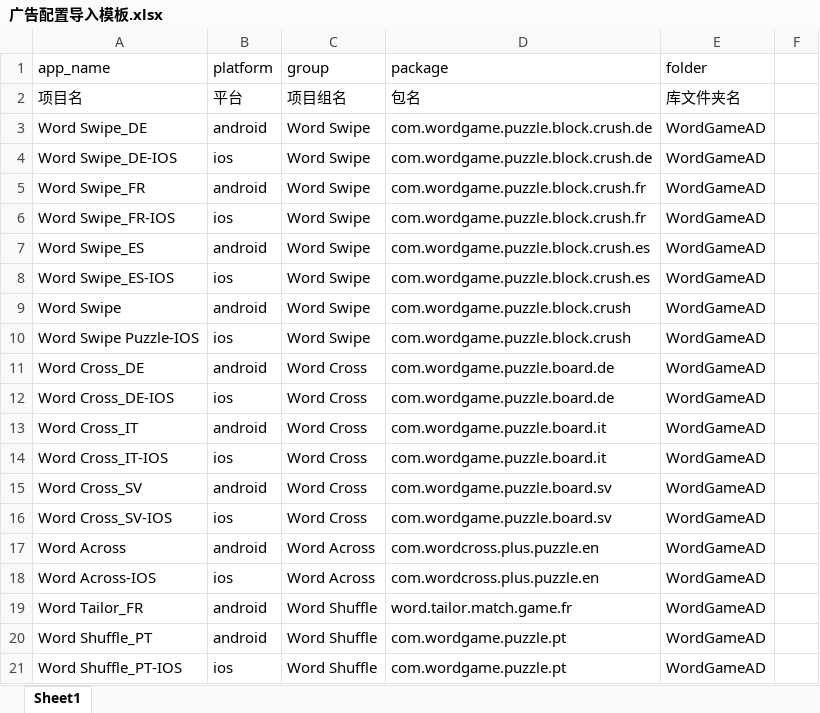
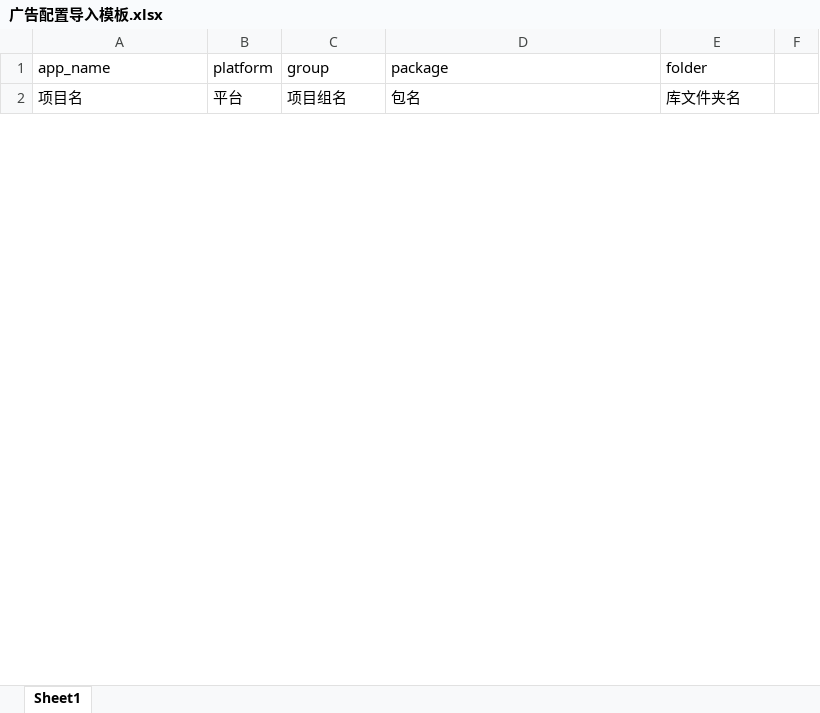
Before and after one commit to hjlxjq/AdUploadTool, an Excel workbook: defineFiles/广告配置导入模板.xlsx, sheet Sheet1, drawn as a sheet; only a part is shown; values as stored, in another font and other column widths than the file's, no borders; removed rows and columns are numbered as before the commit, all else as after; the diff covers the shown part only; the diff names each change by its address in the sheet, - before the commit and + after, or states it on an @@ line.

```diff
--- a/defineFiles/广告配置导入模板.xlsx (sheet Sheet1)
+++ b/defineFiles/广告配置导入模板.xlsx (sheet Sheet1)
-row 3: Word Swipe_DE | android | Word Swipe | com.wordgame.puzzle.block.crush.de | WordGameAD
-row 4: Word Swipe_DE-IOS | ios | Word Swipe | com.wordgame.puzzle.block.crush.de | WordGameAD
-row 5: Word Swipe_FR | android | Word Swipe | com.wordgame.puzzle.block.crush.fr | WordGameAD
-row 6: Word Swipe_FR-IOS | ios | Word Swipe | com.wordgame.puzzle.block.crush.fr | WordGameAD
-row 7: Word Swipe_ES | android | Word Swipe | com.wordgame.puzzle.block.crush.es | WordGameAD
-row 8: Word Swipe_ES-IOS | ios | Word Swipe | com.wordgame.puzzle.block.crush.es | WordGameAD
-row 9: Word Swipe | android | Word Swipe | com.wordgame.puzzle.block.crush | WordGameAD
-row 10: Word Swipe Puzzle-IOS | ios | Word Swipe | com.wordgame.puzzle.block.crush | WordGameAD
-row 11: Word Cross_DE | android | Word Cross | com.wordgame.puzzle.board.de | WordGameAD
-row 12: Word Cross_DE-IOS | ios | Word Cross | com.wordgame.puzzle.board.de | WordGameAD
-row 13: Word Cross_IT | android | Word Cross | com.wordgame.puzzle.board.it | WordGameAD
-row 14: Word Cross_IT-IOS | ios | Word Cross | com.wordgame.puzzle.board.it | WordGameAD
-row 15: Word Cross_SV | android | Word Cross | com.wordgame.puzzle.board.sv | WordGameAD
-row 16: Word Cross_SV-IOS | ios | Word Cross | com.wordgame.puzzle.board.sv | WordGameAD
-row 17: Word Across | android | Word Across | com.wordcross.plus.puzzle.en | WordGameAD
-row 18: Word Across-IOS | ios | Word Across | com.wordcross.plus.puzzle.en | WordGameAD
-row 19: Word Tailor_FR | android | Word Shuffle | word.tailor.match.game.fr | WordGameAD
-row 20: Word Shuffle_PT | android | Word Shuffle | com.wordgame.puzzle.pt | WordGameAD
-row 21: Word Shuffle_PT-IOS | ios | Word Shuffle | com.wordgame.puzzle.pt | WordGameAD
```
Also changed, not shown: 36 added rows and 57 removed rows elsewhere in this sheet, 9 other files.
